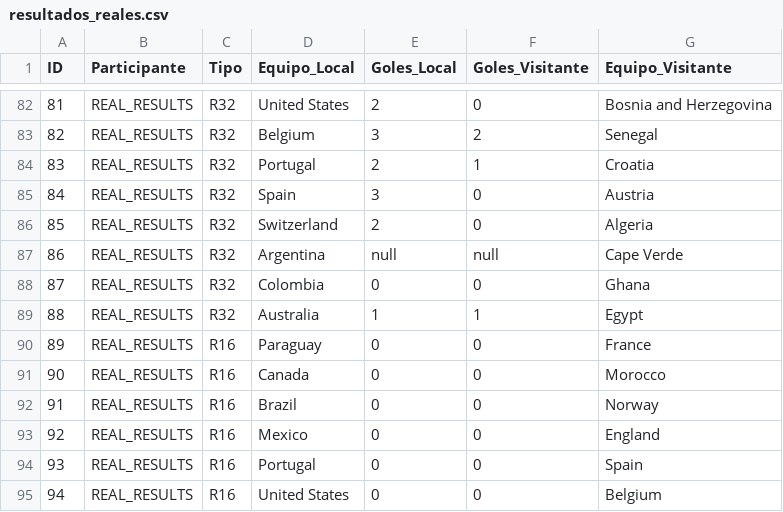
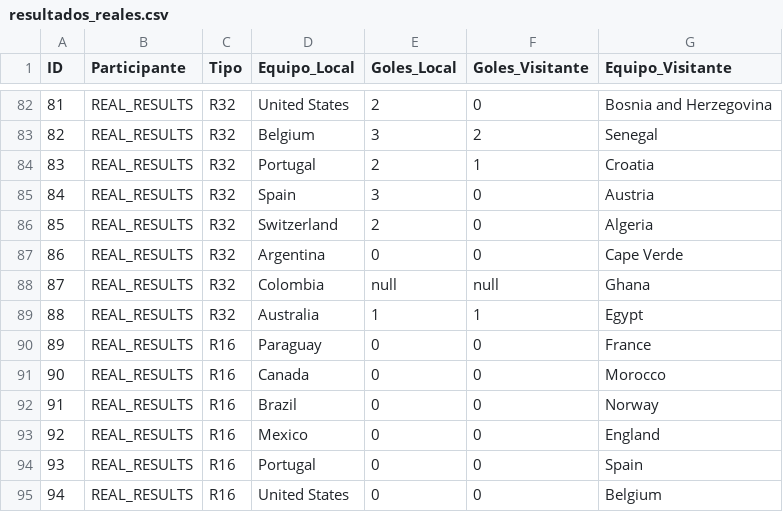
Before and after one commit to Ojedalatronico/porra, a CSV file: data/resultados_reales.csv, drawn as a sheet; only a part is shown, gaps mark what is left out.

```diff
--- a/data/resultados_reales.csv
+++ b/data/resultados_reales.csv
@@ -86,4 +86,4 @@
 85,REAL_RESULTS,R32,Switzerland,2,0,Algeria
-86,REAL_RESULTS,R32,Argentina,null,null,Cape Verde
-87,REAL_RESULTS,R32,Colombia,0,0,Ghana
+86,REAL_RESULTS,R32,Argentina,0,0,Cape Verde
+87,REAL_RESULTS,R32,Colombia,null,null,Ghana
 88,REAL_RESULTS,R32,Australia,1,1,Egypt
```
Also changed, not shown: 1 other file.
